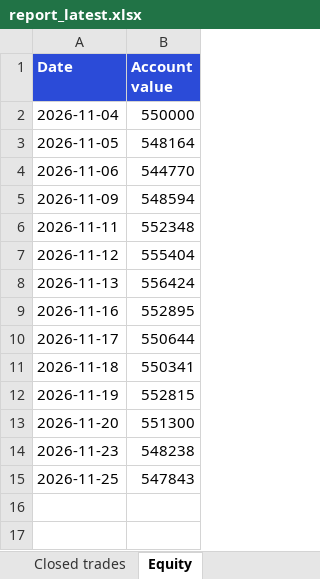
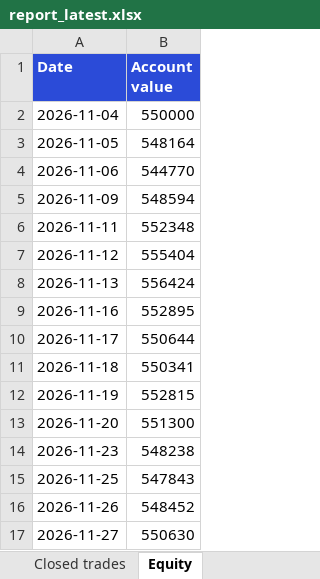
Before and after one commit to divymundra1011/swingbot, an Excel workbook: docs/report_latest.xlsx, sheet Equity, drawn as a sheet; values as stored, in another font and other column widths than the file's, no borders; the diff names each change by its address in the sheet, - before the commit and + after, or states it on an @@ line.

```diff
--- a/docs/report_latest.xlsx (sheet Equity)
+++ b/docs/report_latest.xlsx (sheet Equity)
+row 16: 2026-11-26 | 548452
+row 17: 2026-11-27 | 550630
```
Also changed, not shown: sheet Calls, sheet Open positions, sheet Closed trades, 2 other files.
